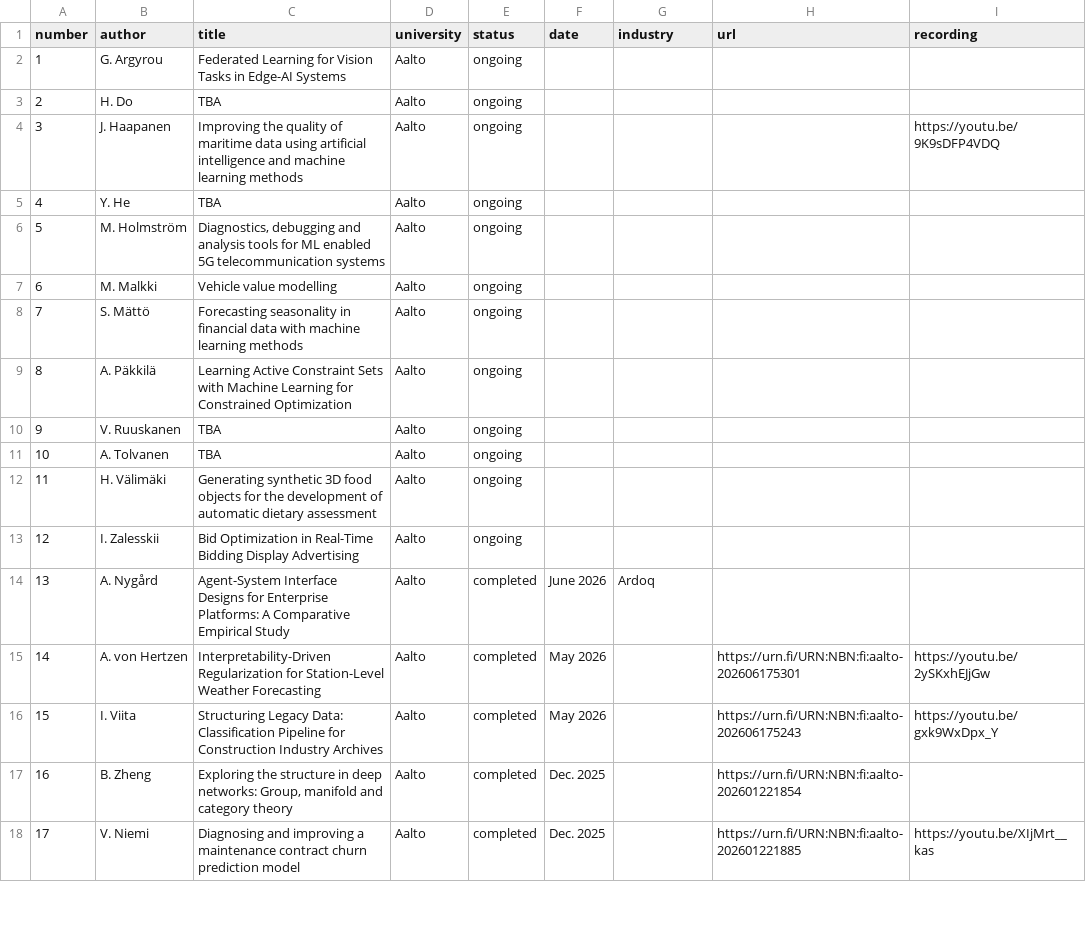
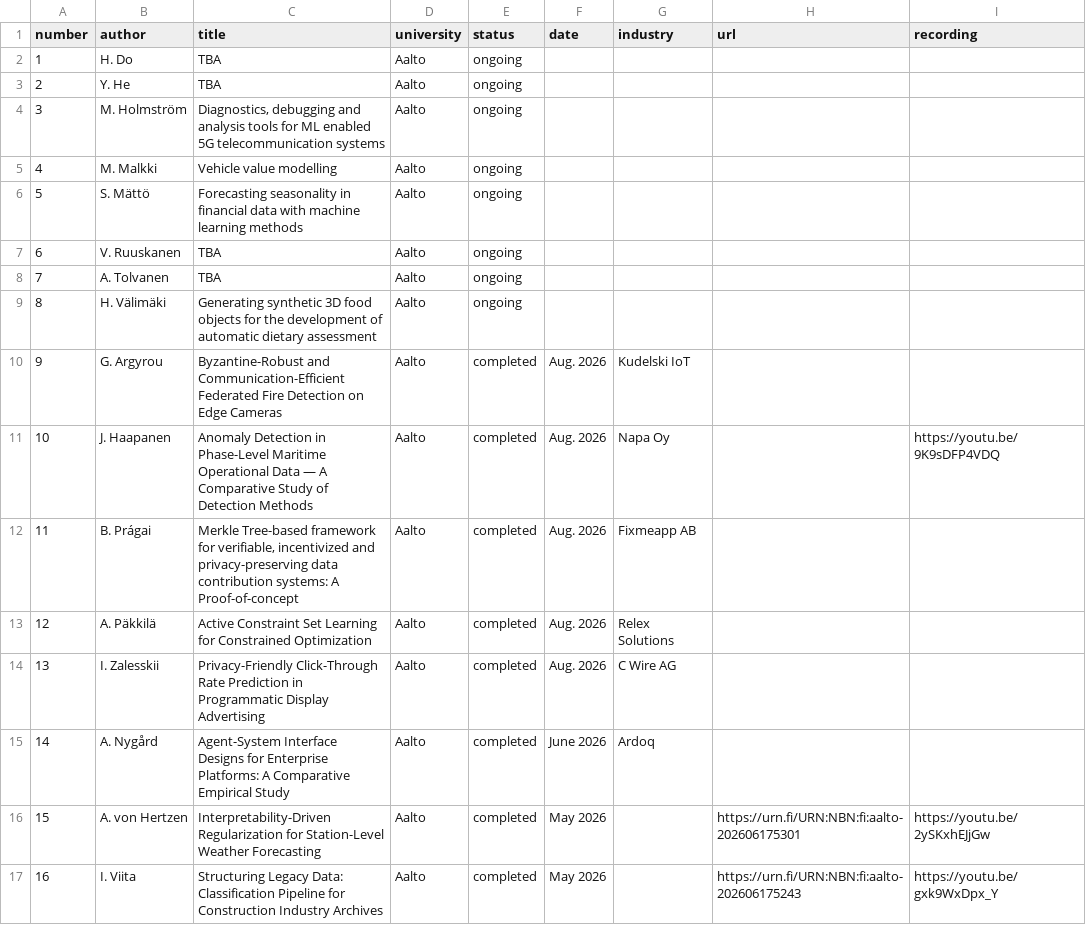
Before and after one commit to alexjungaalto/masterthesis, a CSV file: theses.csv, drawn as a sheet; only a part is shown; the shorter side is filled out with more unchanged rows; removed rows and columns are numbered as before the commit, all else as after; the diff names each change by its address in the sheet, - before the commit and + after, or states it on an @@ line.

```diff
--- a/theses.csv
+++ b/theses.csv
-row 2: 1 | G. Argyrou | Federated Learning for Vision Tasks in Edge-AI Systems | Aalto | ongoing
@@ column A (number) renumbered between rows 2 and 135 @@
-row 4: 3 | J. Haapanen | Improving the quality of maritime data using artificial intelligence and machine learning methods | Aalto | ongoing |  |  |  | https://youtu.be/9K9sDFP4VDQ
-row 9: 8 | A. Päkkilä | Learning Active Constraint Sets with Machine Learning for Constrained Optimization | Aalto | ongoing
+row 10: 9 | G. Argyrou | Byzantine-Robust and Communication-Efficient Federated Fire Detection on Edge Cameras | Aalto | completed | Aug. 2026 | Kudelski IoT
+row 11: 10 | J. Haapanen | Anomaly Detection in Phase-Level Maritime Operational Data — A Comparative Study of Detection Methods | Aalto | completed | Aug. 2026 | Napa Oy |  | https://youtu.be/9K9sDFP4VDQ
+row 12: 11 | B. Prágai | Merkle Tree-based framework for verifiable, incentivized and privacy-preserving data contribution systems: A Proof-of-concept | Aalto | completed | Aug. 2026 | Fixmeapp AB
+row 13: 12 | A. Päkkilä | Active Constraint Set Learning for Constrained Optimization | Aalto | completed | Aug. 2026 | Relex Solutions
-C14 (title): Bid Optimization in Real-Time Bidding Display Advertising
+C14 (title): Privacy-Friendly Click-Through Rate Prediction in Programmatic Display Advertising
-E14 (status): ongoing
+E14 (status): completed
-F14 (date): (empty)
+F14 (date): Aug. 2026
-G14 (industry): (empty)
+G14 (industry): C Wire AG
```
Also changed, not shown: 1 other file.
